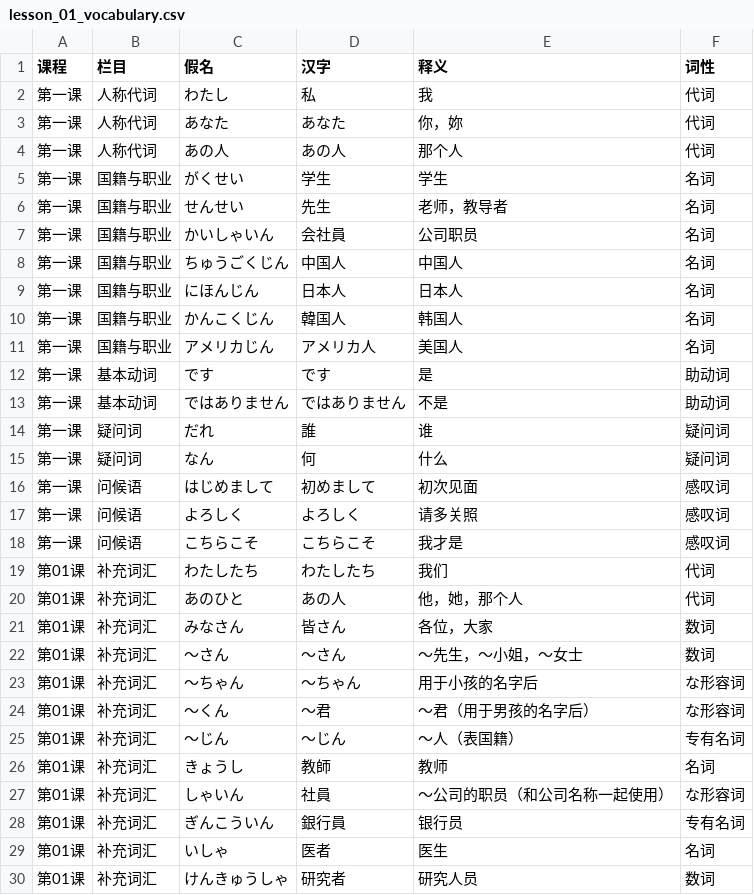
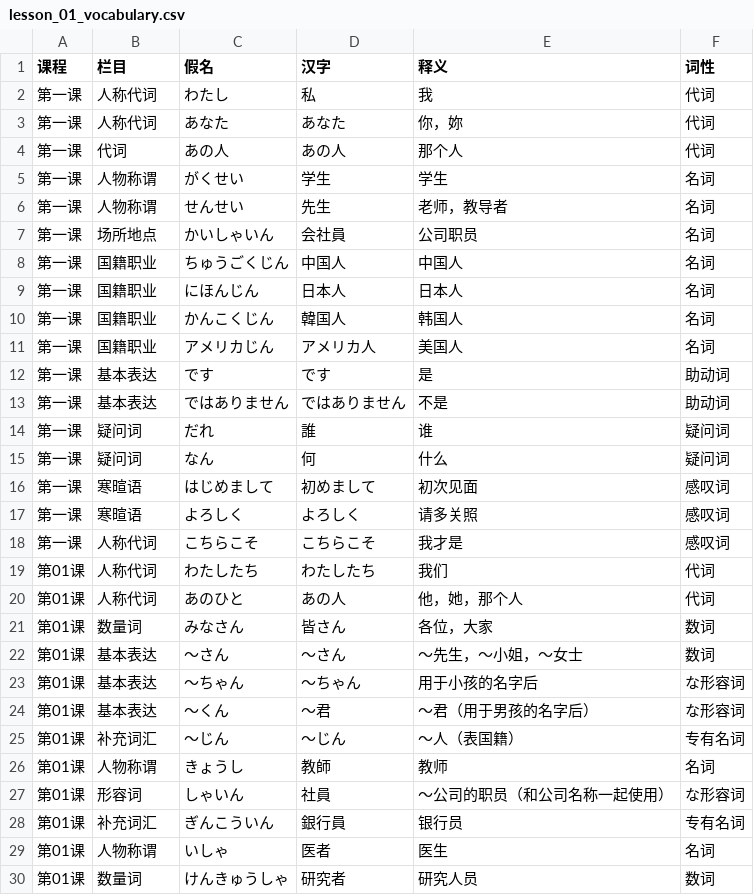
Before and after one commit to entity003official/ReciteKing, a CSV file: web/data/vocabulary/lesson_01_vocabulary.csv, drawn as a sheet; only a part is shown; the diff covers the shown part only.

```diff
--- a/web/data/vocabulary/lesson_01_vocabulary.csv
+++ b/web/data/vocabulary/lesson_01_vocabulary.csv
@@ -3,28 +3,28 @@
 第一课,人称代词,あなた,あなた,你，妳,代词
-第一课,人称代词,あの人,あの人,那个人,代词
-第一课,国籍与职业,がくせい,学生,学生,名词
-第一课,国籍与职业,せんせい,先生,老师，教导者,名词
-第一课,国籍与职业,かいしゃいん,会社員,公司职员,名词
-第一课,国籍与职业,ちゅうごくじん,中国人,中国人,名词
-第一课,国籍与职业,にほんじん,日本人,日本人,名词
-第一课,国籍与职业,かんこくじん,韓国人,韩国人,名词
-第一课,国籍与职业,アメリカじん,アメリカ人,美国人,名词
-第一课,基本动词,です,です,是,助动词
-第一课,基本动词,ではありません,ではありません,不是,助动词
+第一课,代词,あの人,あの人,那个人,代词
+第一课,人物称谓,がくせい,学生,学生,名词
+第一课,人物称谓,せんせい,先生,老师，教导者,名词
+第一课,场所地点,かいしゃいん,会社員,公司职员,名词
+第一课,国籍职业,ちゅうごくじん,中国人,中国人,名词
+第一课,国籍职业,にほんじん,日本人,日本人,名词
+第一课,国籍职业,かんこくじん,韓国人,韩国人,名词
+第一课,国籍职业,アメリカじん,アメリカ人,美国人,名词
+第一课,基本表达,です,です,是,助动词
+第一课,基本表达,ではありません,ではありません,不是,助动词
 第一课,疑问词,だれ,誰,谁,疑问词
 第一课,疑问词,なん,何,什么,疑问词
-第一课,问候语,はじめまして,初めまして,初次见面,感叹词
-第一课,问候语,よろしく,よろしく,请多关照,感叹词
-第一课,问候语,こちらこそ,こちらこそ,我才是,感叹词
-第01课,补充词汇,わたしたち,わたしたち,我们,代词
-第01课,补充词汇,あのひと,あの人,他，她，那个人,代词
-第01课,补充词汇,みなさん,皆さん,各位，大家,数词
-第01课,补充词汇,～さん,～さん,～先生，～小姐，～女士,数词
-第01课,补充词汇,～ちゃん,～ちゃん,用于小孩的名字后,な形容词
-第01课,补充词汇,～くん,～君,～君（用于男孩的名字后）,な形容词
+第一课,寒暄语,はじめまして,初めまして,初次见面,感叹词
+第一课,寒暄语,よろしく,よろしく,请多关照,感叹词
+第一课,人称代词,こちらこそ,こちらこそ,我才是,感叹词
+第01课,人称代词,わたしたち,わたしたち,我们,代词
+第01课,人称代词,あのひと,あの人,他，她，那个人,代词
+第01课,数量词,みなさん,皆さん,各位，大家,数词
+第01课,基本表达,～さん,～さん,～先生，～小姐，～女士,数词
+第01课,基本表达,～ちゃん,～ちゃん,用于小孩的名字后,な形容词
+第01课,基本表达,～くん,～君,～君（用于男孩的名字后）,な形容词
 第01课,补充词汇,～じん,～じん,～人（表国籍）,专有名词
-第01课,补充词汇,きょうし,教師,教师,名词
-第01课,补充词汇,しゃいん,社員,～公司的职员（和公司名称一起使用）,な形容词
+第01课,人物称谓,きょうし,教師,教师,名词
+第01课,形容词,しゃいん,社員,～公司的职员（和公司名称一起使用）,な形容词
 第01课,补充词汇,ぎんこういん,銀行員,银行员,专有名词
-第01课,补充词汇,いしゃ,医者,医生,名词
-第01课,补充词汇,けんきゅうしゃ,研究者,研究人员,数词
+第01课,人物称谓,いしゃ,医者,医生,名词
+第01课,数量词,けんきゅうしゃ,研究者,研究人员,数词
```
Also changed, not shown: 11 edited cells elsewhere in this file, web/data/vocabulary/lesson_04_vocabulary.csv, web/data/vocabulary/lesson_08_vocabulary.csv, 28 other files.
